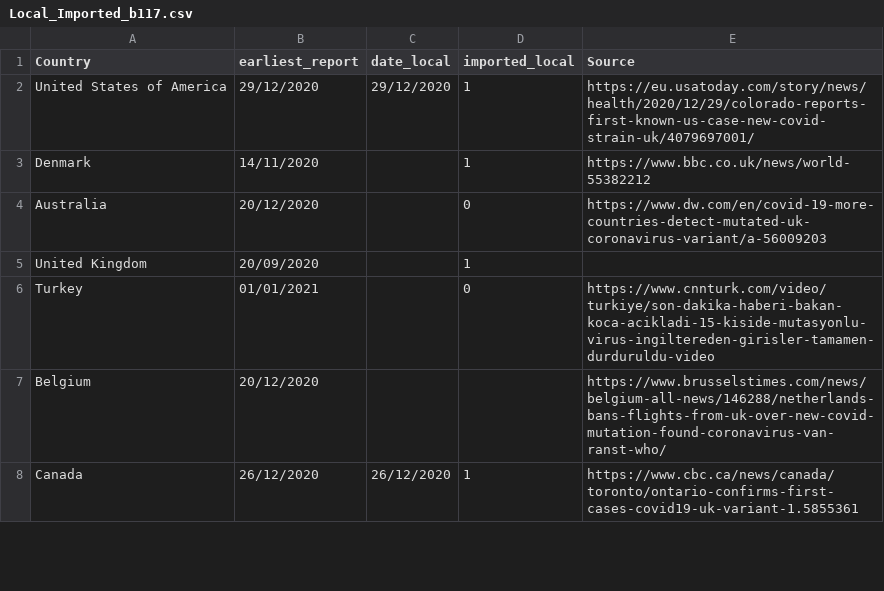
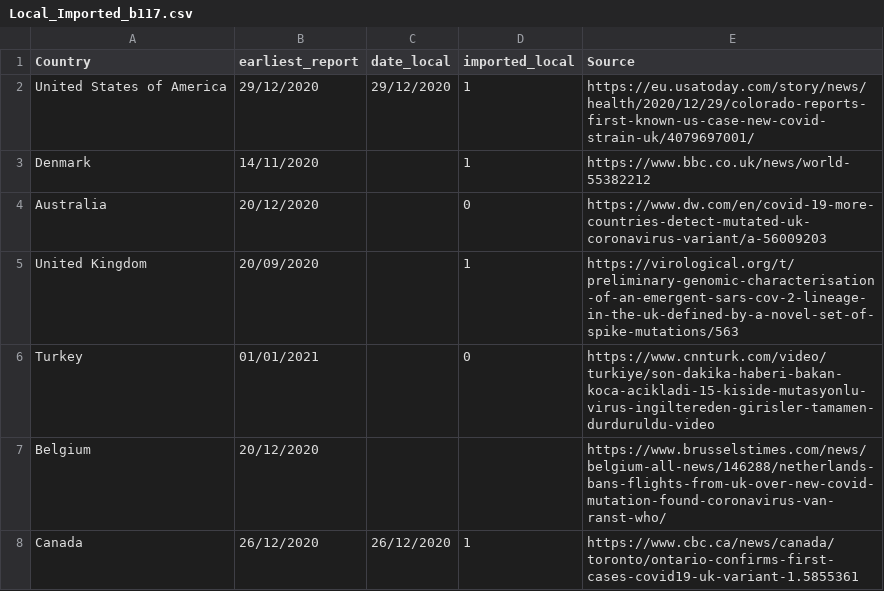
Before and after one commit to cov-lineages/lineages-website-old, a CSV file: _data/Local_Imported_b117.csv, drawn as a sheet; only a part is shown.

Commit message:
Update Local_Imported_b117.csv

```diff
--- a/_data/Local_Imported_b117.csv
+++ b/_data/Local_Imported_b117.csv
@@ -4,3 +4,3 @@ Denmark,14/11/2020,,1,https://www.bbc.co.uk/news/world-55382212
 Australia,20/12/2020,,0,https://www.dw.com/en/covid-19-more-countries-detect-mutated-uk-coronavirus-variant/a-56009203
-United Kingdom,20/09/2020,,1,
+United Kingdom,20/09/2020,,1,https://virological.org/t/preliminary-genomic-characterisation-of-an-emergent-sars-cov-2-lineage-in-the-uk-defined-by-a-novel-set-of-spike-mutations/563
 Turkey,01/01/2021,,0,https://www.cnnturk.com/video/turkiye/son-dakika-haberi-bakan-koca-acikladi-15-kiside-mutasyonlu-virus-ingiltereden-girisler-tamamen-durduruldu-video
```
